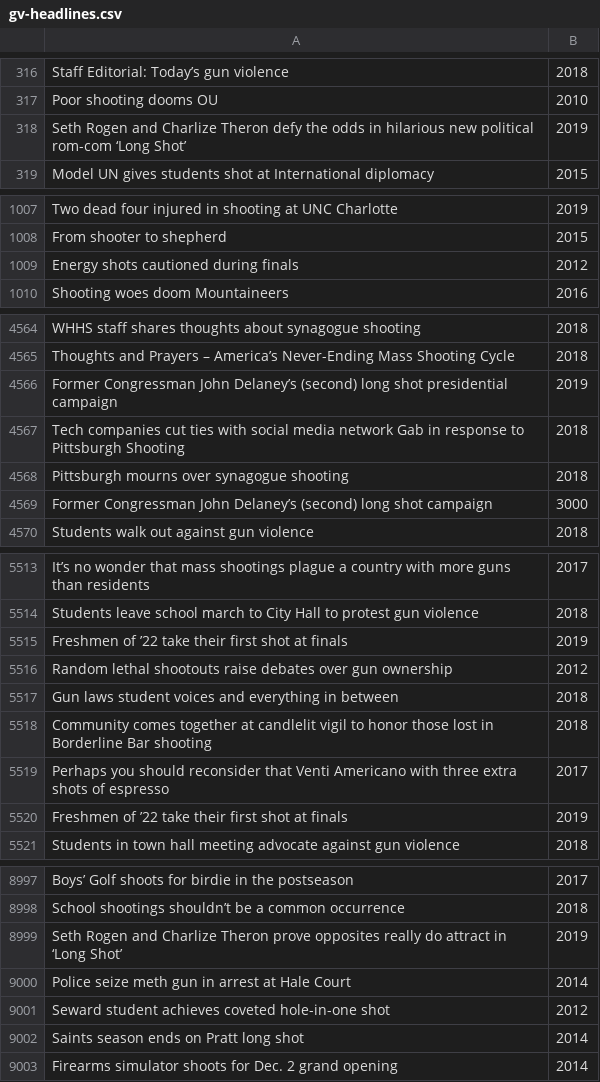
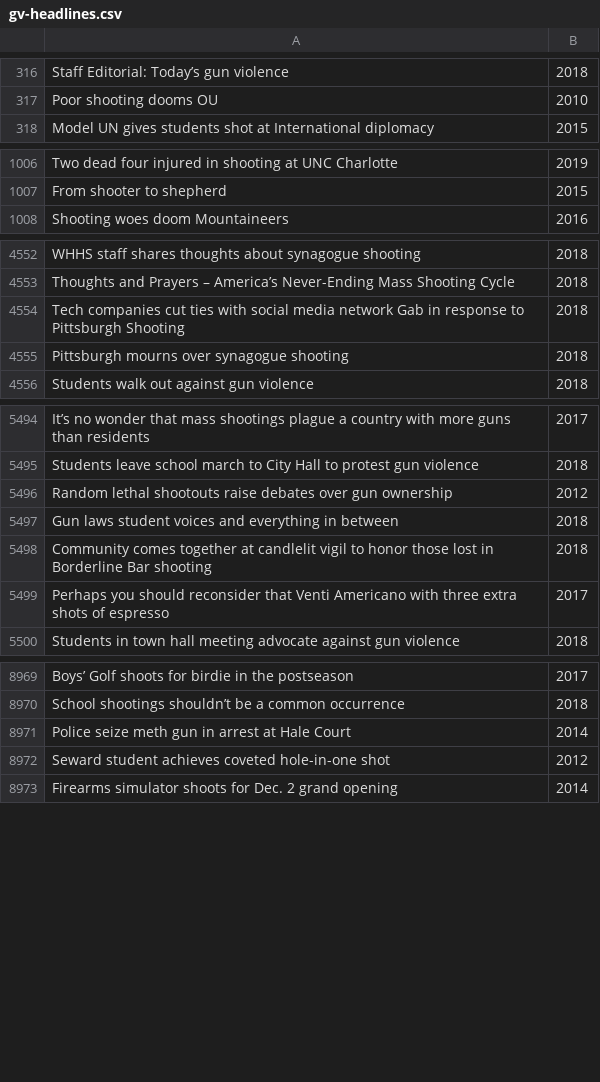
Before and after one commit to madesai22/hs-news, a CSV file: gv-headlines.csv, drawn as a sheet; only a part is shown, gaps mark what is left out; the diff covers the shown part only.

Commit message:
add headlines

```diff
--- a/gv-headlines.csv
+++ b/gv-headlines.csv
@@ -317,3 +317,2 @@ Staff Editorial: Today’s gun violence,2018
 Poor shooting dooms OU,2010
-Seth Rogen and Charlize Theron defy the odds in hilarious new political rom-com ‘Long Shot’,2019
 Model UN gives students shot at International diplomacy,2015
@@ -1008,3 +1007,2 @@ Two dead four injured in shooting at UNC Charlotte,2019
 From shooter to shepherd,2015
-Energy shots cautioned during finals,2012
 Shooting woes doom Mountaineers,2016
@@ -4565,6 +4553,4 @@ WHHS staff shares thoughts about synagogue shooting,2018
 Thoughts and Prayers – America’s Never-Ending Mass Shooting Cycle,2018
-Former Congressman John Delaney’s (second) long shot presidential campaign,2019
 Tech companies cut ties with social media network Gab in response to Pittsburgh Shooting,2018
 Pittsburgh mourns over synagogue shooting,2018
-Former Congressman John Delaney’s (second) long shot campaign,3000
 Students walk out against gun violence,2018
@@ -5514,3 +5495,2 @@ It’s no wonder that mass shootings plague a country with more guns than reside
 Students leave school march to City Hall to protest gun violence,2018
-Freshmen of ’22 take their first shot at finals,2019
 Random lethal shootouts raise debates over gun ownership,2012
@@ -5519,3 +5499,2 @@ Community comes together at candlelit vigil to honor those lost in Borderline Ba
 Perhaps you should reconsider that Venti Americano with three extra shots of espresso,2017
-Freshmen of ’22 take their first shot at finals,2019
 Students in town hall meeting advocate against gun violence,2018
@@ -8998,6 +8970,4 @@ Boys’ Golf shoots for birdie in the postseason,2017
 School shootings shouldn’t be a common occurrence,2018
-Seth Rogen and Charlize Theron prove opposites really do attract in ‘Long Shot’,2019
 Police seize meth gun in arrest at Hale Court,2014
 Seward student achieves coveted hole-in-one shot,2012
-Saints season ends on Pratt long shot,2014
 Firearms simulator shoots for Dec. 2 grand opening,2014
```
Also changed, not shown: 23 removed rows elsewhere in this file.
